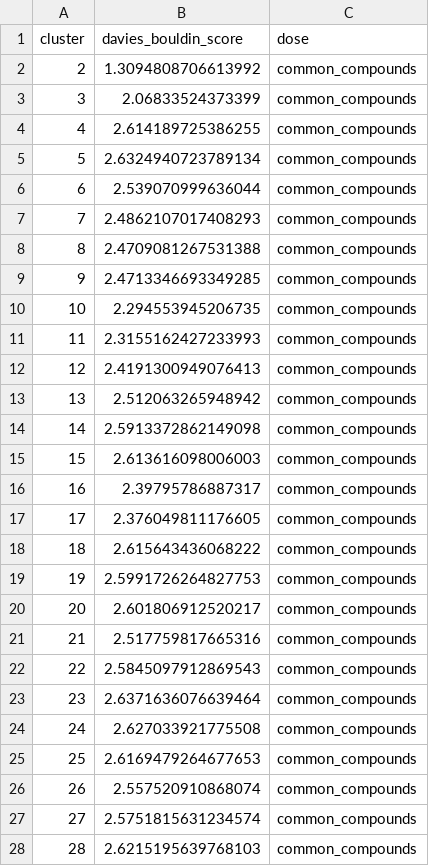
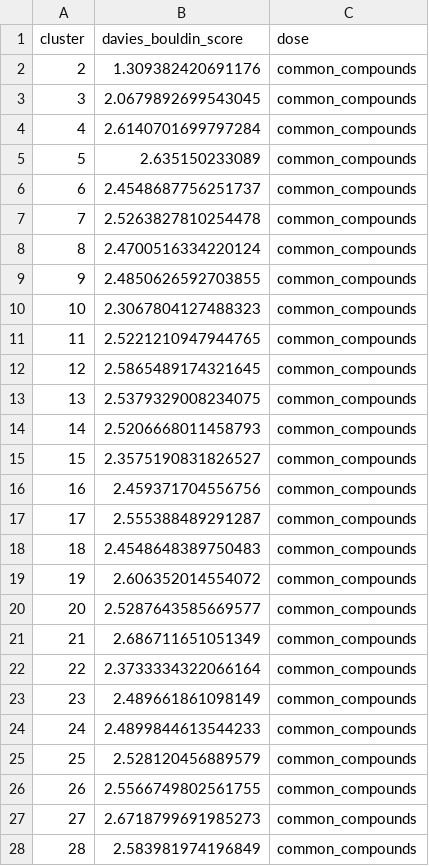
Before and after one commit to broadinstitute/lincs-profiling-complementarity, a CSV file: 3.clustering-pca/results/cell_painting/cp_davies_compounds_common_compounds.csv, drawn as a sheet; only a part is shown; the diff covers the shown part only.

```diff
--- a/3.clustering-pca/results/cell_painting/cp_davies_compounds_common_compounds.csv
+++ b/3.clustering-pca/results/cell_painting/cp_davies_compounds_common_compounds.csv
@@ -1,28 +1,28 @@
 cluster,davies_bouldin_score,dose
-2,1.3094808706613992,common_compounds
-3,2.06833524373399,common_compounds
-4,2.614189725386255,common_compounds
-5,2.6324940723789134,common_compounds
-6,2.539070999636044,common_compounds
-7,2.4862107017408293,common_compounds
-8,2.4709081267531388,common_compounds
-9,2.4713346693349285,common_compounds
-10,2.294553945206735,common_compounds
-11,2.3155162427233993,common_compounds
-12,2.4191300949076413,common_compounds
-13,2.512063265948942,common_compounds
-14,2.5913372862149098,common_compounds
-15,2.613616098006003,common_compounds
-16,2.39795786887317,common_compounds
-17,2.376049811176605,common_compounds
-18,2.615643436068222,common_compounds
-19,2.5991726264827753,common_compounds
-20,2.601806912520217,common_compounds
-21,2.517759817665316,common_compounds
-22,2.5845097912869543,common_compounds
-23,2.6371636076639464,common_compounds
-24,2.627033921775508,common_compounds
-25,2.6169479264677653,common_compounds
-26,2.557520910868074,common_compounds
-27,2.5751815631234574,common_compounds
-28,2.6215195639768103,common_compounds
+2,1.309382420691176,common_compounds
+3,2.0679892699543045,common_compounds
+4,2.6140701699797284,common_compounds
+5,2.635150233089,common_compounds
+6,2.4548687756251737,common_compounds
+7,2.5263827810254478,common_compounds
+8,2.4700516334220124,common_compounds
+9,2.4850626592703855,common_compounds
+10,2.3067804127488323,common_compounds
+11,2.5221210947944765,common_compounds
+12,2.5865489174321645,common_compounds
+13,2.5379329008234075,common_compounds
+14,2.5206668011458793,common_compounds
+15,2.3575190831826527,common_compounds
+16,2.459371704556756,common_compounds
+17,2.555388489291287,common_compounds
+18,2.4548648389750483,common_compounds
+19,2.606352014554072,common_compounds
+20,2.5287643585669577,common_compounds
+21,2.686711651051349,common_compounds
+22,2.3733334322066164,common_compounds
+23,2.489661861098149,common_compounds
+24,2.4899844613544233,common_compounds
+25,2.528120456889579,common_compounds
+26,2.5566749802561755,common_compounds
+27,2.6718799691985273,common_compounds
+28,2.583981974196849,common_compounds
```
Also changed, not shown: 12 edited cells elsewhere in this file, 3.clustering-pca/results/L1000/L1000_db_scores.csv, 3.clustering-pca/results/L1000/L1000_pca_explained_variance.csv, 12 other files.
